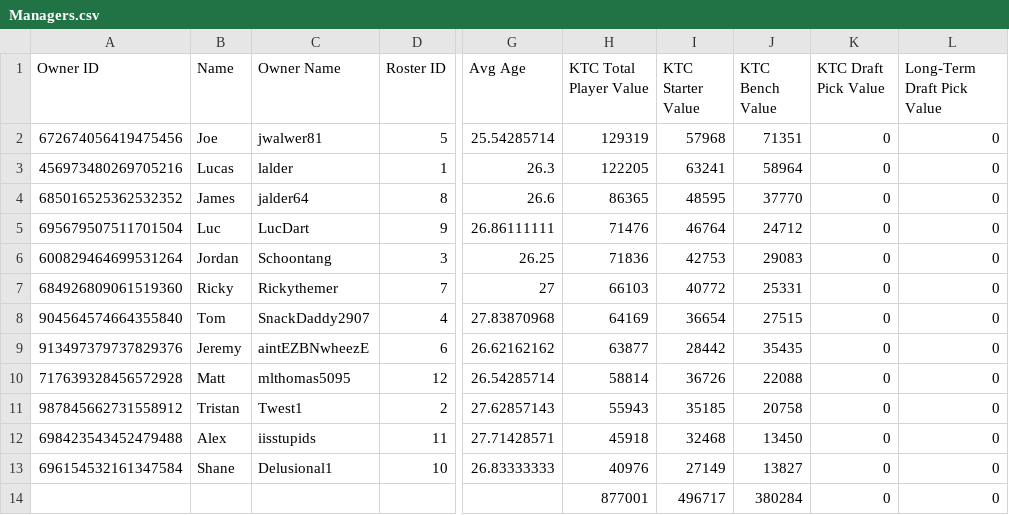
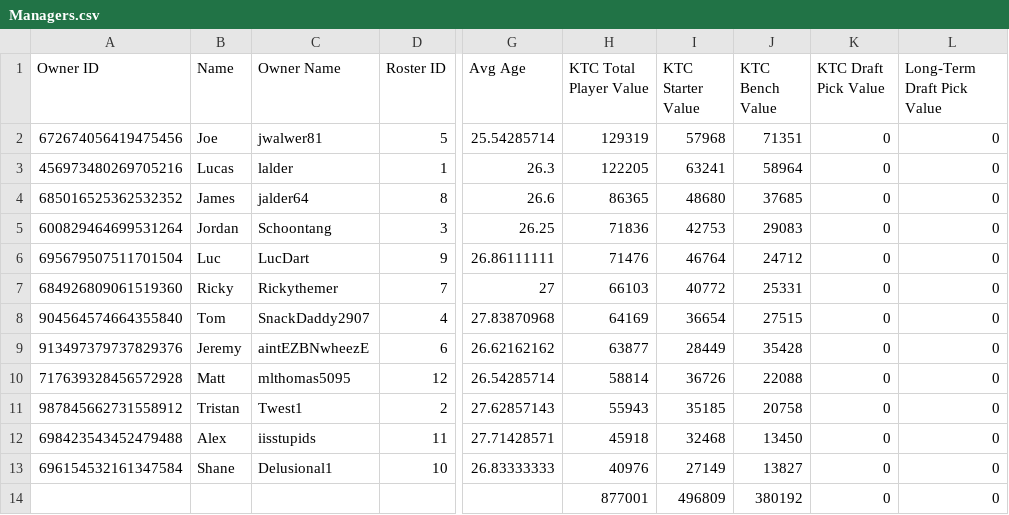
Before and after one commit to lalder95/AGS_Data, a CSV file: CSV/Managers.csv, drawn as a sheet; only a part is shown, gaps mark what is left out; the diff names each change by its address in the sheet, - before the commit and + after, or states it on an @@ line.

```diff
--- a/CSV/Managers.csv
+++ b/CSV/Managers.csv
-I4 (KTC Starter Value): 48595
+I4 (KTC Starter Value): 48680
-J4 (KTC Bench Value): 37770
+J4 (KTC Bench Value): 37685
@@ row 6 moved to row 5: 600829464699531264 @@
-I9 (KTC Starter Value): 28442
+I9 (KTC Starter Value): 28449
-J9 (KTC Bench Value): 35435
+J9 (KTC Bench Value): 35428
-I14 (KTC Starter Value): 496717
+I14 (KTC Starter Value): 496809
-J14 (KTC Bench Value): 380284
+J14 (KTC Bench Value): 380192
```
Also changed, not shown: CSV/Lineups.csv, CSV/Players.csv, 1 other file.
